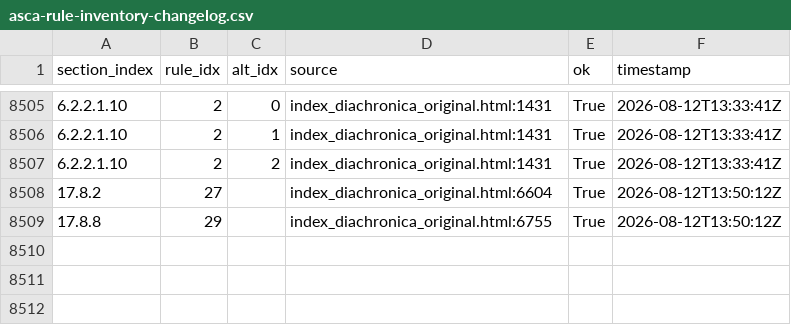
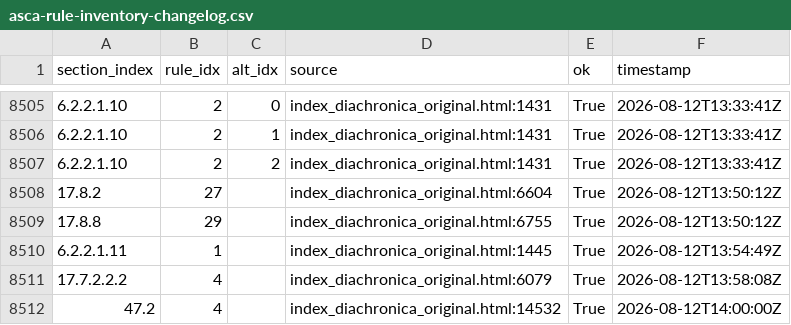
Before and after one commit to Pappa/conlanger, a CSV file: .scratch/cleaned-rule-corpus/inventory/asca-rule-inventory-changelog.csv, drawn as a sheet; only a part is shown, gaps mark what is left out.

```diff
--- a/.scratch/cleaned-rule-corpus/inventory/asca-rule-inventory-changelog.csv
+++ b/.scratch/cleaned-rule-corpus/inventory/asca-rule-inventory-changelog.csv
@@ -8509 +8509,4 @@ section_index,rule_idx,alt_idx,source,ok,timestamp
 17.8.8,29,,index_diachronica_original.html:6755,True,2026-08-12T13:50:12Z
+6.2.2.1.11,1,,index_diachronica_original.html:1445,True,2026-08-12T13:54:49Z
+17.7.2.2.2,4,,index_diachronica_original.html:6079,True,2026-08-12T13:58:08Z
+47.2,4,,index_diachronica_original.html:14532,True,2026-08-12T14:00:00Z
```
Also changed, not shown: .scratch/cleaned-rule-corpus/inventory/asca-rule-inventory-error.csv, .scratch/cleaned-rule-corpus/inventory/asca-rule-inventory-success.csv, 6 other files.
